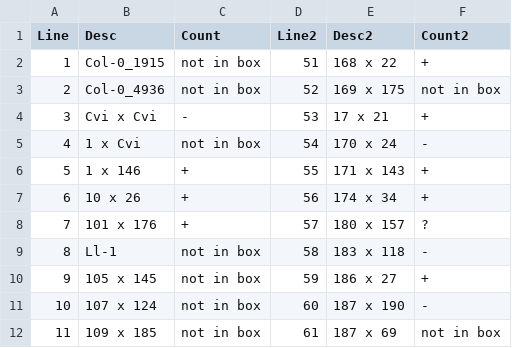
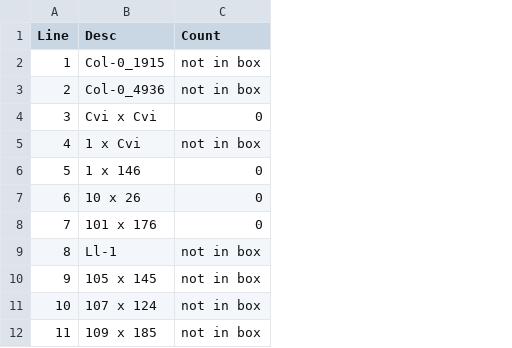
Before and after one commit to kdm9/hons-labnotebook, a CSV file: 2013-01/20130129-SeedStockLevels.csv, drawn as a sheet; only a part is shown; removed rows and columns are numbered as before the commit, all else as after; the diff covers the shown part only; the diff names each change by its address in the sheet, - before the commit and + after, or states it on an @@ line.

```diff
--- a/2013-01/20130129-SeedStockLevels.csv
+++ b/2013-01/20130129-SeedStockLevels.csv
-column D (Line2), rows 2-12: 51 | 52 | 53 | 54 | 55 | 56 | 57 | 58 | 59 | 60 | 61
-column E (Desc2), rows 2-12: 168 x 22 | 169 x 175 | 17 x 21 | 170 x 24 | 171 x 143 | 174 x 34 | 180 x 157 | 183 x 118 | 186 x 27 | 187 x 190 | 187 x 69
-column F (Count2), rows 2-12: + | not in box | + | - | + | + | ? | - | + | - | not in box
-C4 (Count): -
+C4 (Count): 0
-C6:C8 (Count): +
+C6:C8 (Count): 0
```
Also changed, not shown: 50 added rows and 28 edited cells elsewhere in this file, 2012-12/20121210-FinalHarvest.csv, 2013-02/20130208-KMPlantedLines.csv, 1 other file.
